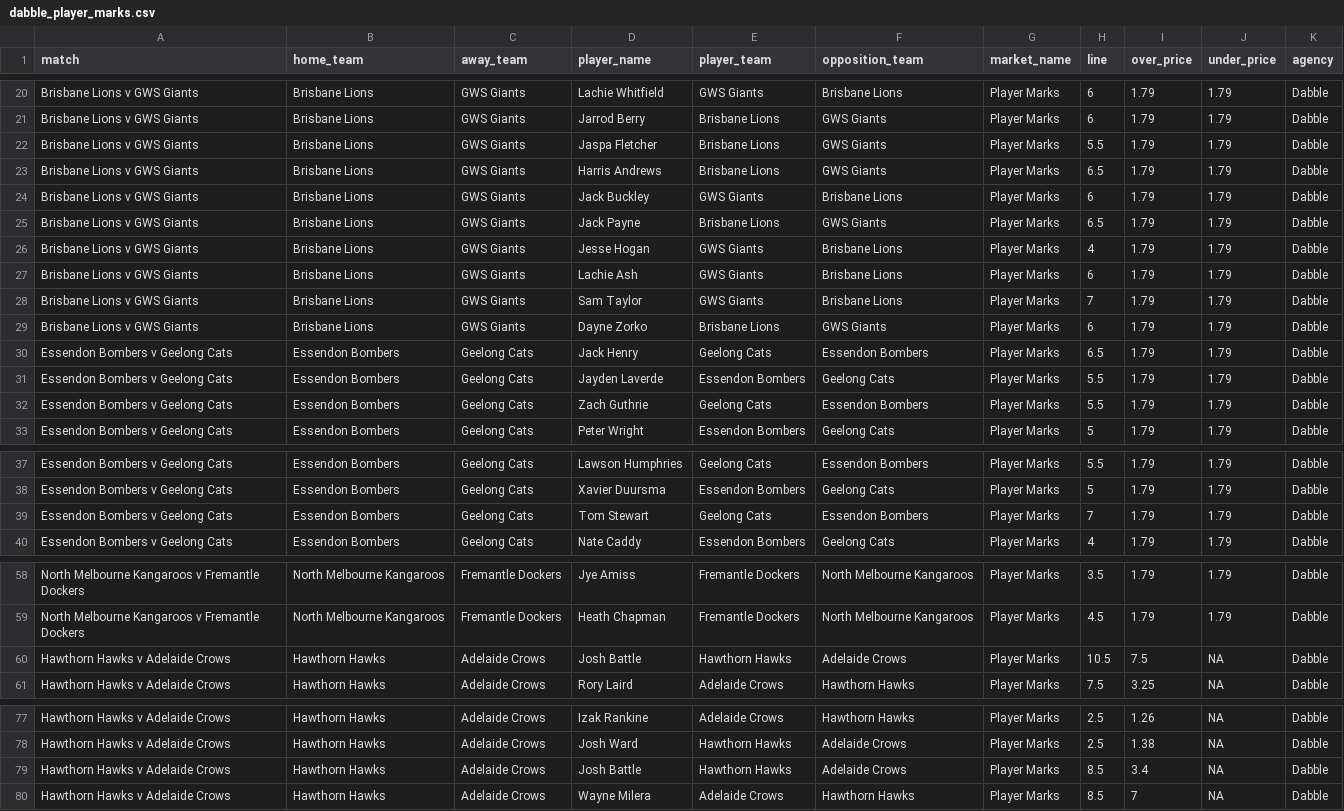
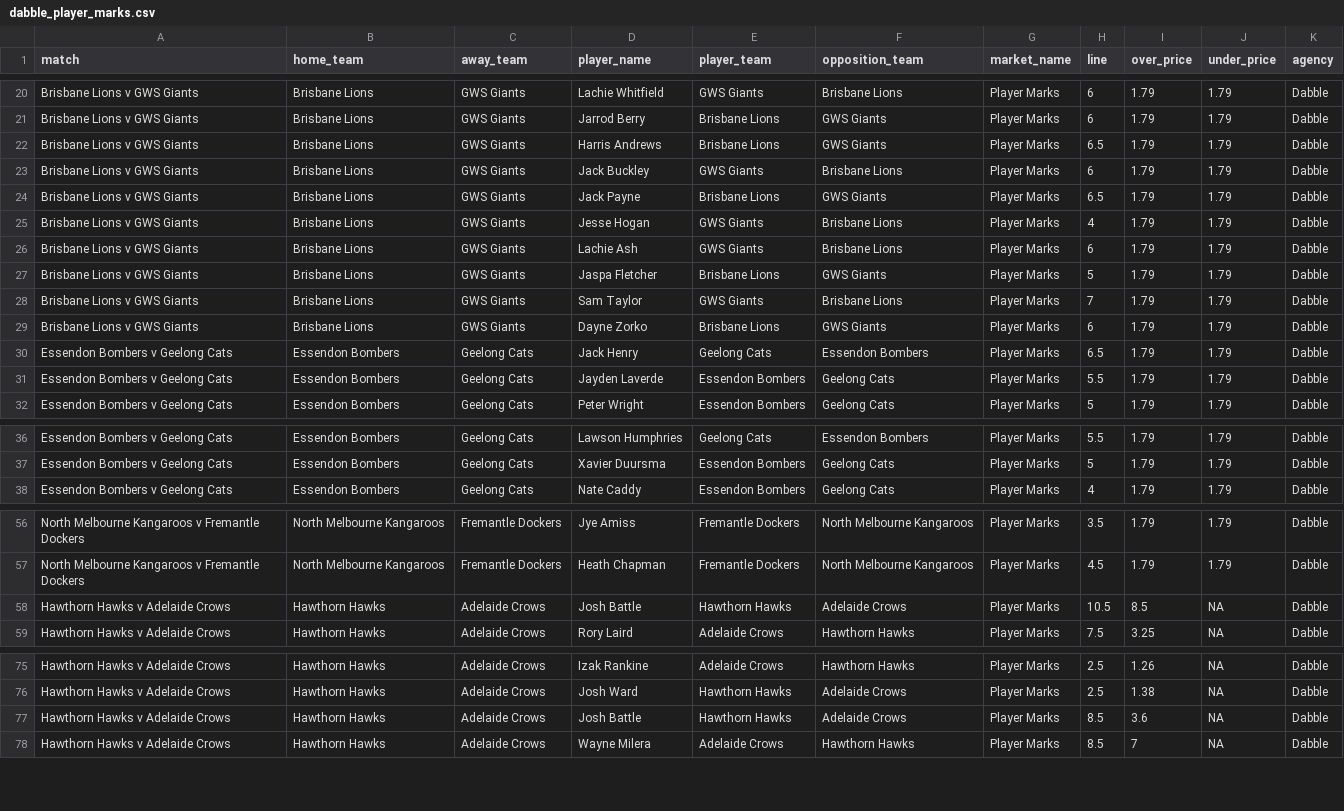
Before and after one commit to jamesbrown1417/AFL, a CSV file: Data/scraped_odds/dabble_player_marks.csv, drawn as a sheet; only a part is shown, gaps mark what is left out; the diff covers the shown part only.

```diff
--- a/Data/scraped_odds/dabble_player_marks.csv
+++ b/Data/scraped_odds/dabble_player_marks.csv
@@ -21,3 +21,2 @@ Brisbane Lions v GWS Giants,Brisbane Lions,GWS Giants,Lachie Whitfield,GWS Giant
 Brisbane Lions v GWS Giants,Brisbane Lions,GWS Giants,Jarrod Berry,Brisbane Lions,GWS Giants,Player Marks,6,1.79,1.79,Dabble
-Brisbane Lions v GWS Giants,Brisbane Lions,GWS Giants,Jaspa Fletcher,Brisbane Lions,GWS Giants,Player Marks,5.5,1.79,1.79,Dabble
 Brisbane Lions v GWS Giants,Brisbane Lions,GWS Giants,Harris Andrews,Brisbane Lions,GWS Giants,Player Marks,6.5,1.79,1.79,Dabble
@@ -27,2 +26,3 @@ Brisbane Lions v GWS Giants,Brisbane Lions,GWS Giants,Jesse Hogan,GWS Giants,Bri
 Brisbane Lions v GWS Giants,Brisbane Lions,GWS Giants,Lachie Ash,GWS Giants,Brisbane Lions,Player Marks,6,1.79,1.79,Dabble
+Brisbane Lions v GWS Giants,Brisbane Lions,GWS Giants,Jaspa Fletcher,Brisbane Lions,GWS Giants,Player Marks,5,1.79,1.79,Dabble
 Brisbane Lions v GWS Giants,Brisbane Lions,GWS Giants,Sam Taylor,GWS Giants,Brisbane Lions,Player Marks,7,1.79,1.79,Dabble
@@ -31,3 +31,2 @@ Essendon Bombers v Geelong Cats,Essendon Bombers,Geelong Cats,Jack Henry,Geelong
 Essendon Bombers v Geelong Cats,Essendon Bombers,Geelong Cats,Jayden Laverde,Essendon Bombers,Geelong Cats,Player Marks,5.5,1.79,1.79,Dabble
-Essendon Bombers v Geelong Cats,Essendon Bombers,Geelong Cats,Zach Guthrie,Geelong Cats,Essendon Bombers,Player Marks,5.5,1.79,1.79,Dabble
 Essendon Bombers v Geelong Cats,Essendon Bombers,Geelong Cats,Peter Wright,Essendon Bombers,Geelong Cats,Player Marks,5,1.79,1.79,Dabble
@@ -38,3 +37,2 @@ Essendon Bombers v Geelong Cats,Essendon Bombers,Geelong Cats,Lawson Humphries,G
 Essendon Bombers v Geelong Cats,Essendon Bombers,Geelong Cats,Xavier Duursma,Essendon Bombers,Geelong Cats,Player Marks,5,1.79,1.79,Dabble
-Essendon Bombers v Geelong Cats,Essendon Bombers,Geelong Cats,Tom Stewart,Geelong Cats,Essendon Bombers,Player Marks,7,1.79,1.79,Dabble
 Essendon Bombers v Geelong Cats,Essendon Bombers,Geelong Cats,Nate Caddy,Essendon Bombers,Geelong Cats,Player Marks,4,1.79,1.79,Dabble
@@ -59,3 +57,3 @@ North Melbourne Kangaroos v Fremantle Dockers,North Melbourne Kangaroos,Fremantl
 North Melbourne Kangaroos v Fremantle Dockers,North Melbourne Kangaroos,Fremantle Dockers,Heath Chapman,Fremantle Dockers,North Melbourne Kangaroos,Player Marks,4.5,1.79,1.79,Dabble
-Hawthorn Hawks v Adelaide Crows,Hawthorn Hawks,Adelaide Crows,Josh Battle,Hawthorn Hawks,Adelaide Crows,Player Marks,10.5,7.5,NA,Dabble
+Hawthorn Hawks v Adelaide Crows,Hawthorn Hawks,Adelaide Crows,Josh Battle,Hawthorn Hawks,Adelaide Crows,Player Marks,10.5,8.5,NA,Dabble
 Hawthorn Hawks v Adelaide Crows,Hawthorn Hawks,Adelaide Crows,Rory Laird,Adelaide Crows,Hawthorn Hawks,Player Marks,7.5,3.25,NA,Dabble
@@ -78,3 +76,3 @@ Hawthorn Hawks v Adelaide Crows,Hawthorn Hawks,Adelaide Crows,Izak Rankine,Adela
 Hawthorn Hawks v Adelaide Crows,Hawthorn Hawks,Adelaide Crows,Josh Ward,Hawthorn Hawks,Adelaide Crows,Player Marks,2.5,1.38,NA,Dabble
-Hawthorn Hawks v Adelaide Crows,Hawthorn Hawks,Adelaide Crows,Josh Battle,Hawthorn Hawks,Adelaide Crows,Player Marks,8.5,3.4,NA,Dabble
+Hawthorn Hawks v Adelaide Crows,Hawthorn Hawks,Adelaide Crows,Josh Battle,Hawthorn Hawks,Adelaide Crows,Player Marks,8.5,3.6,NA,Dabble
 Hawthorn Hawks v Adelaide Crows,Hawthorn Hawks,Adelaide Crows,Wayne Milera,Adelaide Crows,Hawthorn Hawks,Player Marks,8.5,7,NA,Dabble
```
Also changed, not shown: 3 edited cells elsewhere in this file, Data/scraped_odds/bet365_player_disposals.csv, Data/scraped_odds/betright_player_marks.csv, 34 other files.
